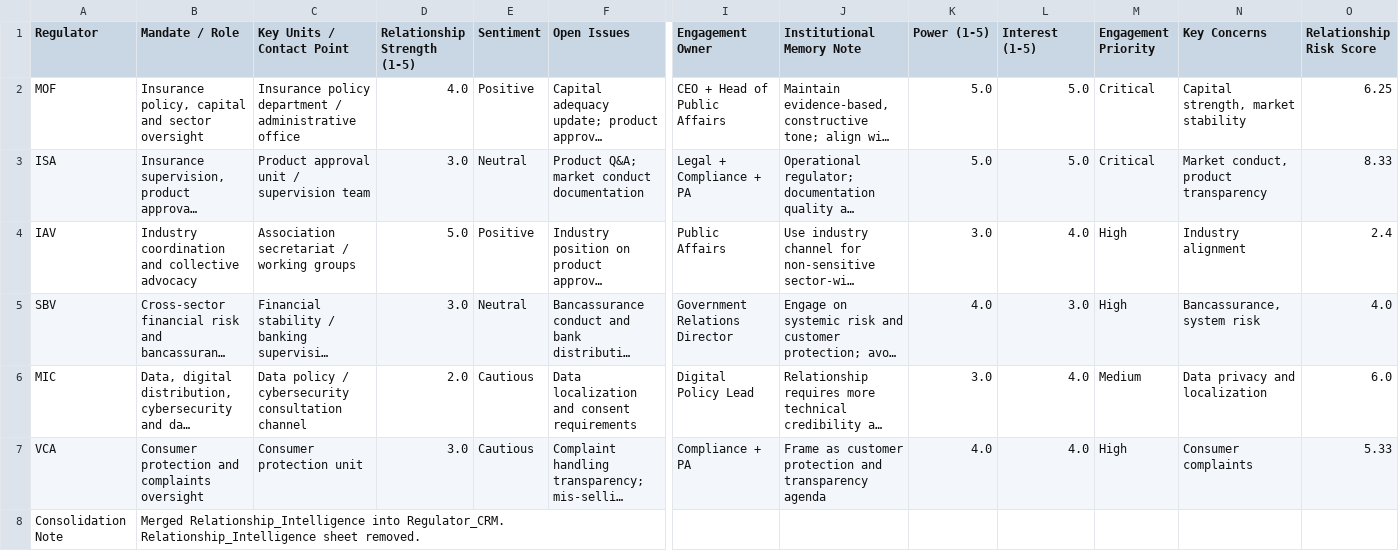
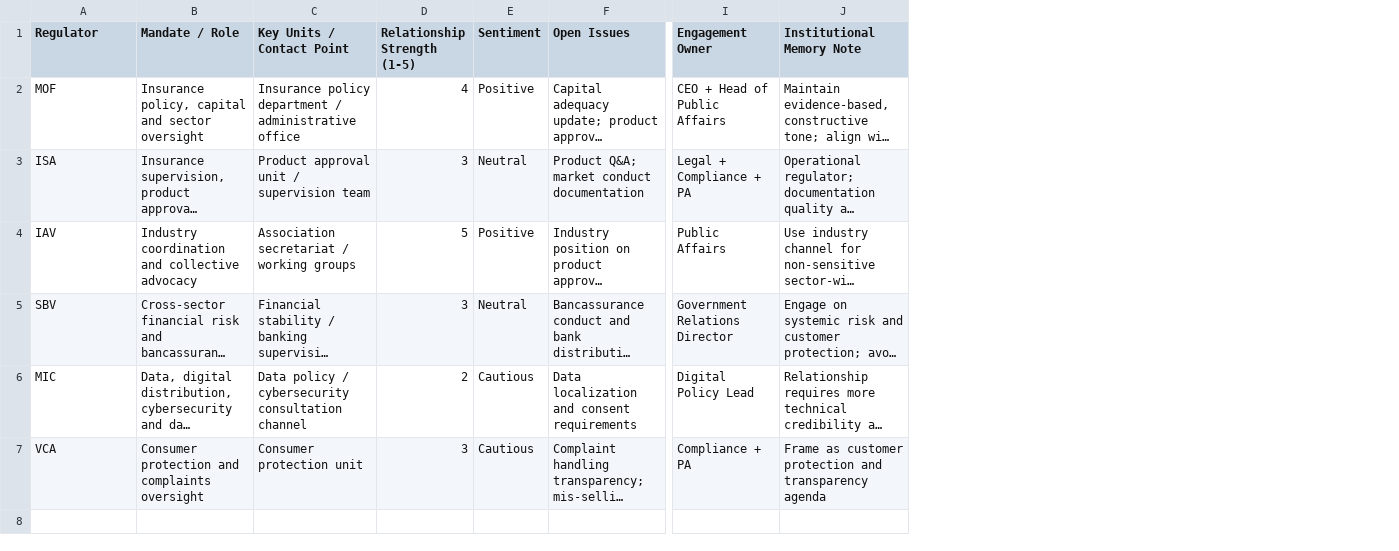
Before and after one commit to lehoangquanvcb/regulatory-public-affairs-command-center, a CSV file: data/regulator_crm.csv, drawn as a sheet; only a part is shown, gaps mark what is left out; long unchanged cells end in …; rows hold the shown columns only; the diff names each change by its address in the sheet, - before the commit and + after, or states it on an @@ line.

```diff
--- a/data/regulator_crm.csv
+++ b/data/regulator_crm.csv
-column K (Power (1-5)), rows 2-7: 5.0 | 5.0 | 3.0 | 4.0 | 3.0 | 4.0
-column L (Interest (1-5)), rows 2-7: 5.0 | 5.0 | 4.0 | 3.0 | 4.0 | 4.0
-column M (Engagement Priority), rows 2-7: Critical | Critical | High | High | Medium | High
-column N (Key Concerns), rows 2-7: Capital strength, market stability | Market conduct, product transparency | Industry alignment | Bancassurance, system risk | Data privacy and localization | Consumer complaints
-column O (Relationship Risk Score), rows 2-7: 6.25 | 8.33 | 2.4 | 4.0 | 6.0 | 5.33
-D2 (Relationship Strength (1-5)): 4.0
+D2 (Relationship Strength (1-5)): 4
-D3 (Relationship Strength (1-5)): 3.0
+D3 (Relationship Strength (1-5)): 3
-D4 (Relationship Strength (1-5)): 5.0
+D4 (Relationship Strength (1-5)): 5
-D5 (Relationship Strength (1-5)): 3.0
+D5 (Relationship Strength (1-5)): 3
-D6 (Relationship Strength (1-5)): 2.0
+D6 (Relationship Strength (1-5)): 2
-D7 (Relationship Strength (1-5)): 3.0
+D7 (Relationship Strength (1-5)): 3
-row 8: Consolidation Note | Merged Relationship_Intelligence into Regulator_CRM. Relationship_Intelligence sheet removed.
```
Also changed, not shown: data/daily_actions.csv, data/document_qc_checklist.csv, 32 other files.
